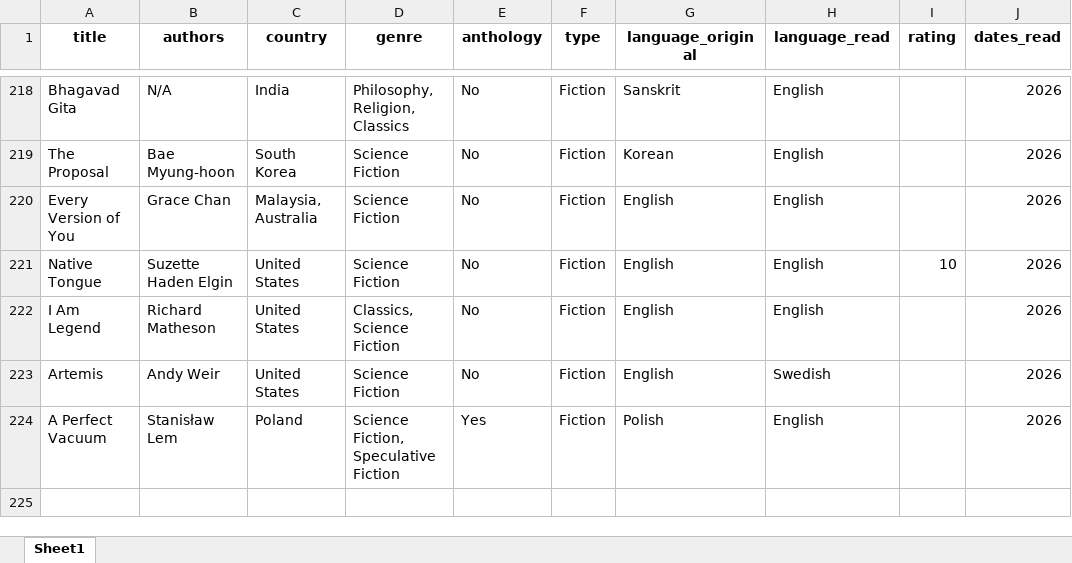
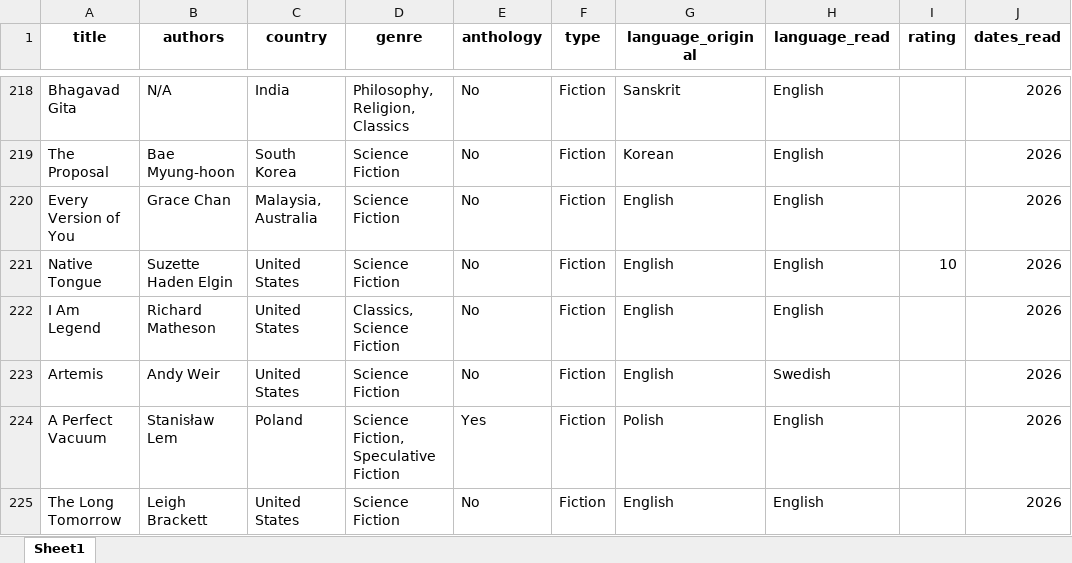
Before and after one commit to yutonghe96/yutonghe96.github.io, an Excel workbook: data/book_record.xlsx, sheet Sheet1, drawn as a sheet; only a part is shown, gaps mark what is left out; values as stored, in another font and other column widths than the file's, no borders; the diff names each change by its address in the sheet, - before the commit and + after, or states it on an @@ line.

Commit message:
add book

```diff
--- a/data/book_record.xlsx (sheet Sheet1)
+++ b/data/book_record.xlsx (sheet Sheet1)
+row 225: The Long Tomorrow | Leigh Brackett | United States | Science Fiction | No | Fiction | English | English |  | 2026
```
Also changed, not shown: 3 other files.
